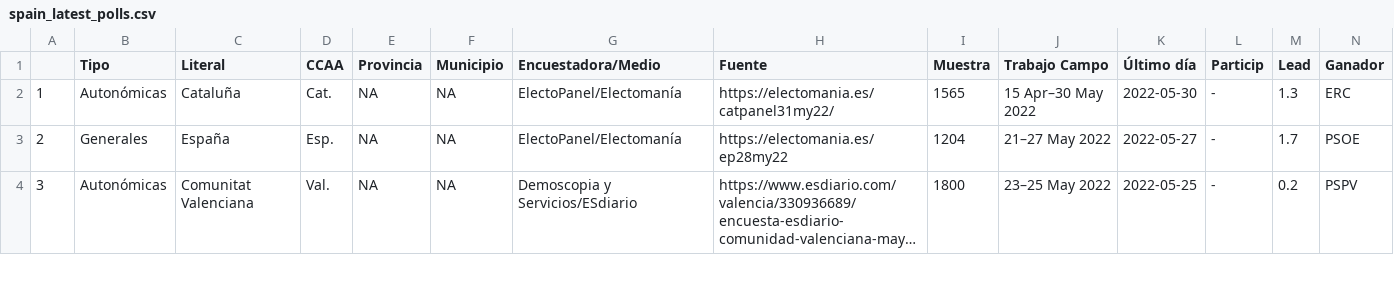
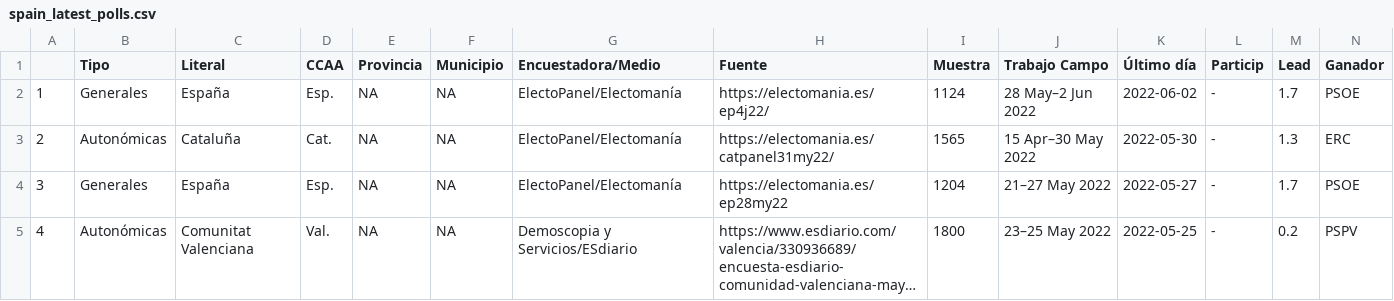
Before and after one commit to endikasatu/encuestas_esp, a CSV file: data/spain_latest_polls.csv, drawn as a sheet; only a part is shown; long unchanged cells end in …; addresses are those after the commit; rows hold the shown columns only; the diff names each change by its address in the sheet, - before the commit and + after, or states it on an @@ line.

```diff
--- a/data/spain_latest_polls.csv
+++ b/data/spain_latest_polls.csv
+row 2: 1 | Generales | España | Esp. | NA | NA | ElectoPanel/Electomanía | https://electomania.es/ep4j22/ | 1124 | 28 May–2 Jun 2022 | 2022-06-02 | - | 1.7 | PSOE
@@ column A renumbered from row 3 down @@
```
Also changed, not shown: data/eg_resume_5_latest_polls.csv, 3 other files.
